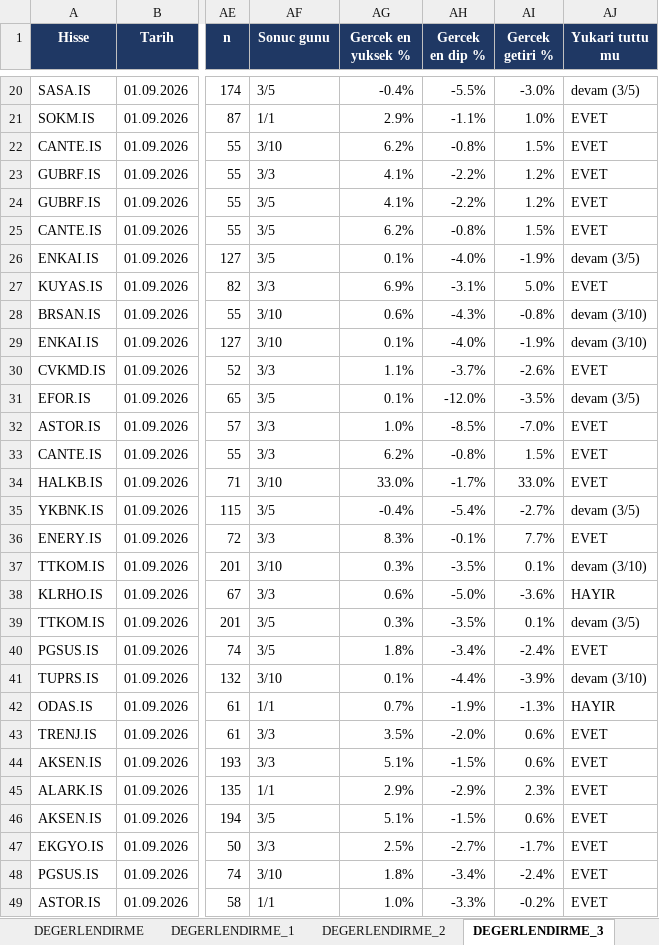
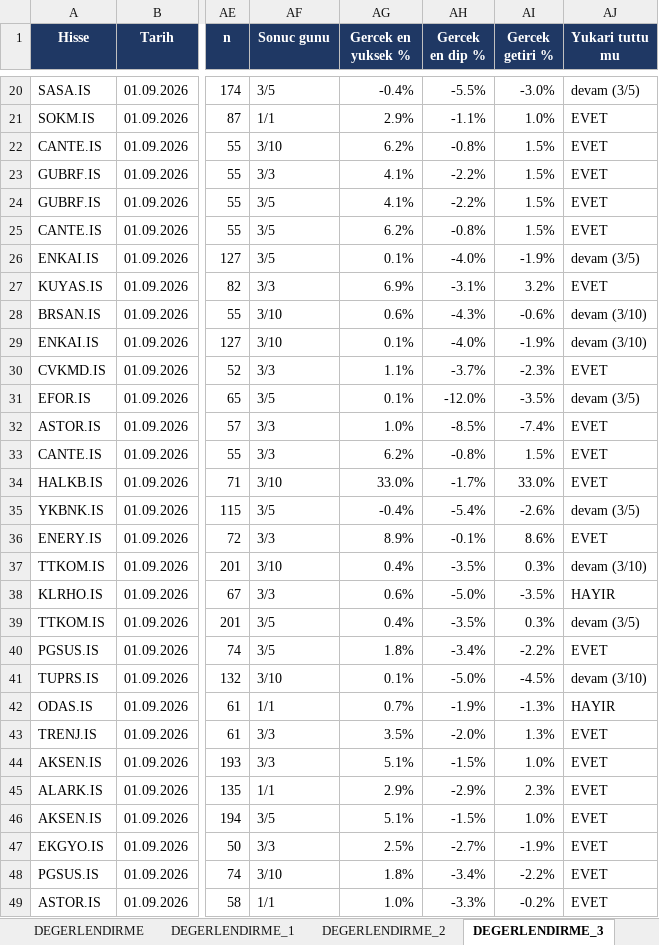
Before and after one commit to serkanche/portfoy, an Excel workbook: PHL_tr.xlsx, sheet DEGERLENDIRME_3, drawn as a sheet; only a part is shown, gaps mark what is left out; values as stored, in another font and other column widths than the file's, no borders; conditional formats not drawn; the diff covers the shown part only; the diff names each change by its address in the sheet, - before the commit and + after, or states it on an @@ line.

```diff
--- a/PHL_tr.xlsx (sheet DEGERLENDIRME_3)
+++ b/PHL_tr.xlsx (sheet DEGERLENDIRME_3)
-AI23:AI24 (Gercek getiri %): 1.2%
+AI23:AI24 (Gercek getiri %): 1.5%
-AI27 (Gercek getiri %): 5.0%
+AI27 (Gercek getiri %): 3.2%
-AI28 (Gercek getiri %): -0.8%
+AI28 (Gercek getiri %): -0.6%
-AI30 (Gercek getiri %): -2.6%
+AI30 (Gercek getiri %): -2.3%
-AI32 (Gercek getiri %): -7.0%
+AI32 (Gercek getiri %): -7.4%
-AI35 (Gercek getiri %): -2.7%
+AI35 (Gercek getiri %): -2.6%
-AG36 (Gercek en yuksek %): 8.3%
+AG36 (Gercek en yuksek %): 8.9%
-AI36 (Gercek getiri %): 7.7%
+AI36 (Gercek getiri %): 8.6%
-AG37 (Gercek en yuksek %): 0.3%
+AG37 (Gercek en yuksek %): 0.4%
-AI37 (Gercek getiri %): 0.1%
+AI37 (Gercek getiri %): 0.3%
-AI38 (Gercek getiri %): -3.6%
+AI38 (Gercek getiri %): -3.5%
-AG39 (Gercek en yuksek %): 0.3%
+AG39 (Gercek en yuksek %): 0.4%
-AI39 (Gercek getiri %): 0.1%
+AI39 (Gercek getiri %): 0.3%
-AI40 (Gercek getiri %): -2.4%
+AI40 (Gercek getiri %): -2.2%
-AH41 (Gercek en dip %): -4.4%
+AH41 (Gercek en dip %): -5.0%
-AI41 (Gercek getiri %): -3.9%
+AI41 (Gercek getiri %): -4.5%
-AI43 (Gercek getiri %): 0.6%
+AI43 (Gercek getiri %): 1.3%
-AI44 (Gercek getiri %): 0.6%
+AI44 (Gercek getiri %): 1.0%
-AI46 (Gercek getiri %): 0.6%
+AI46 (Gercek getiri %): 1.0%
-AI47 (Gercek getiri %): -1.7%
+AI47 (Gercek getiri %): -1.9%
-AI48 (Gercek getiri %): -2.4%
+AI48 (Gercek getiri %): -2.2%
```
Also changed, not shown: 170 edited cells elsewhere in this sheet, sheet DEGERLENDIRME, sheet DEGERLENDIRME_1, sheet DEGERLENDIRME_2, sheet DEGERLENDIRME_5.
